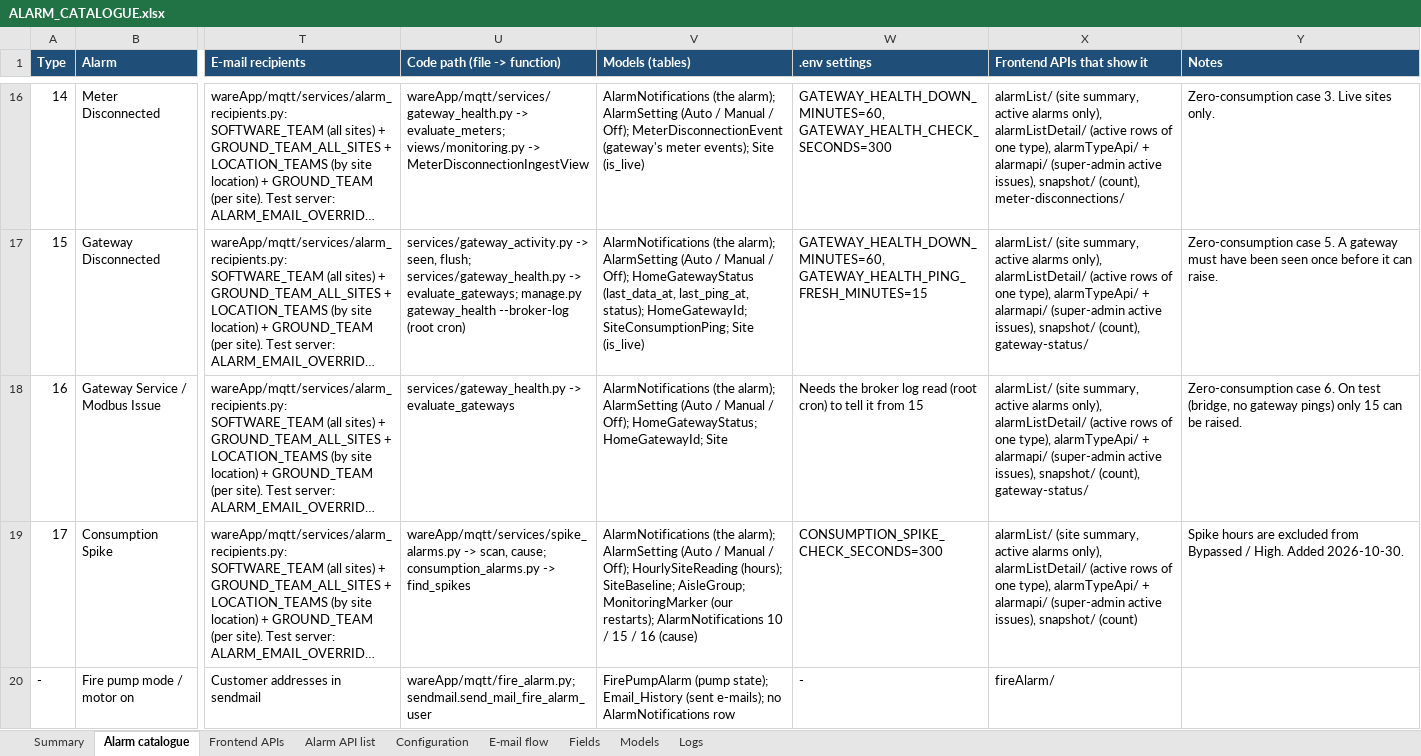
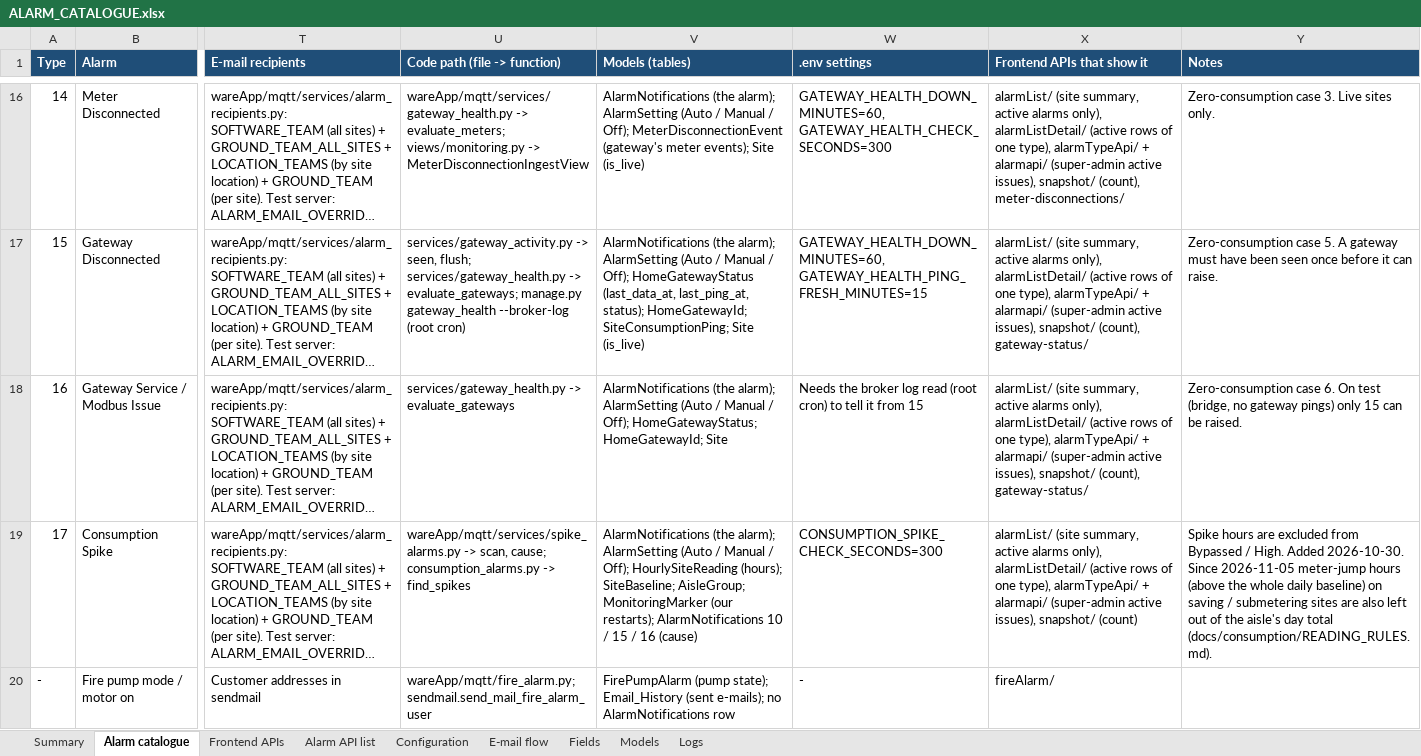
Before and after one commit to ashutoshdubey-aviconn/AVC-backend, an Excel workbook: docs/alarms/ALARM_CATALOGUE.xlsx, sheet Alarm catalogue, drawn as a sheet; only a part is shown, gaps mark what is left out; long unchanged cells end in …; values as stored, in another font and other column widths than the file's, no borders; the diff names each change by its address in the sheet, - before the commit and + after, or states it on an @@ line.

```diff
--- a/docs/alarms/ALARM_CATALOGUE.xlsx (sheet Alarm catalogue)
+++ b/docs/alarms/ALARM_CATALOGUE.xlsx (sheet Alarm catalogue)
-Y19 (Notes): …Added 2026-10-30.
+Y19 (Notes): …Added 2026-10-30. Since 2026-11-05 meter-jump hours (above the whole daily baseline) on saving / submetering sites are also left out of the aisle's day total (docs/consumption/READING_RULES.md).
```
Also changed, not shown: 14 other files.
